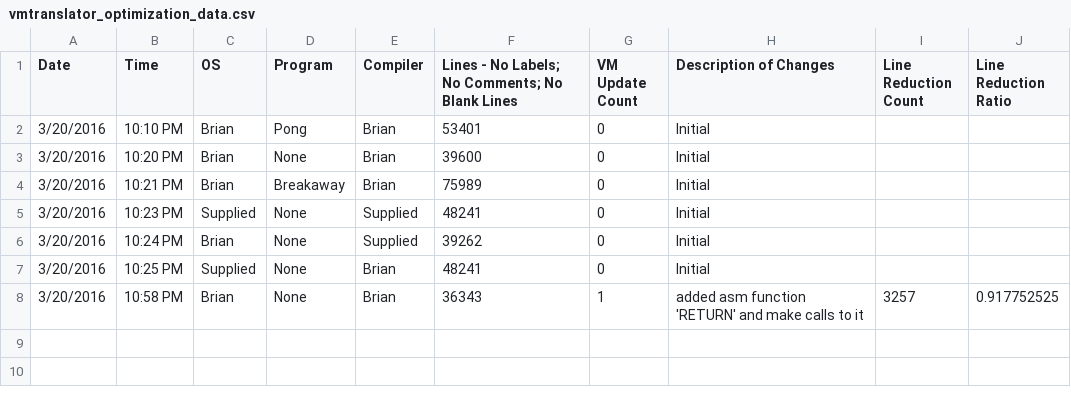
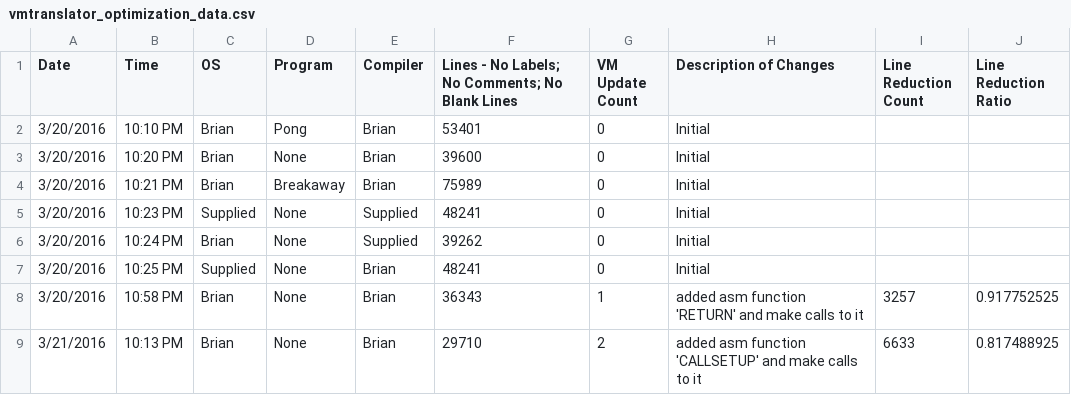
Before and after one commit to bgx/nand2tetris, a CSV file: src/projectEX1/OtherData/vmtranslator_optimization_data.csv, drawn as a sheet.

Commit message:
Ref: Implemented CALLSETUP assembly function
Moved big chunk of code in write_call() to a 'CALLSETUP' assembly function
and call that in the assembly code of write_call().

Moved assembly functions code to bottom of output to .asm file, since it was messing
up the tests that don't use bootstrap code.

```diff
--- a/src/projectEX1/OtherData/vmtranslator_optimization_data.csv
+++ b/src/projectEX1/OtherData/vmtranslator_optimization_data.csv
@@ -8 +8,2 @@ Date,Time,OS,Program,Compiler,Lines - No Labels; No Comments; No Blank Lines,VM
 3/20/2016,10:58 PM,Brian,None,Brian,36343,1,added asm function 'RETURN' and make calls to it,3257,0.917752525
+3/21/2016,10:13 PM,Brian,None,Brian,29710,2,added asm function 'CALLSETUP' and make calls to it,6633,0.817488925
```
Also changed, not shown: 1 other file.
